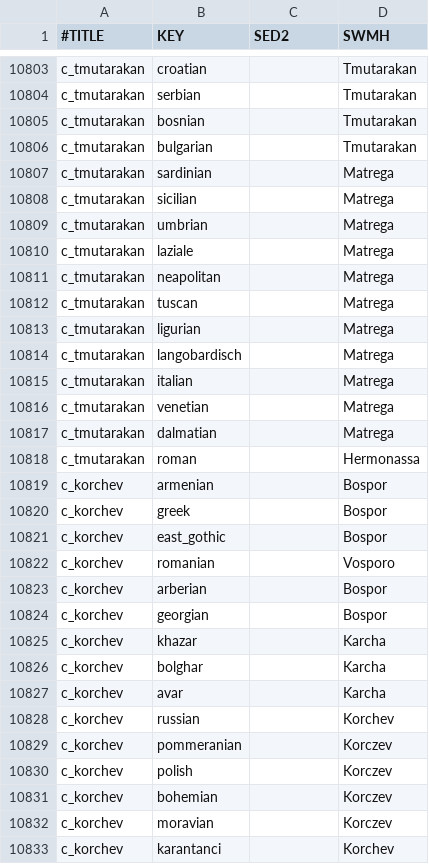
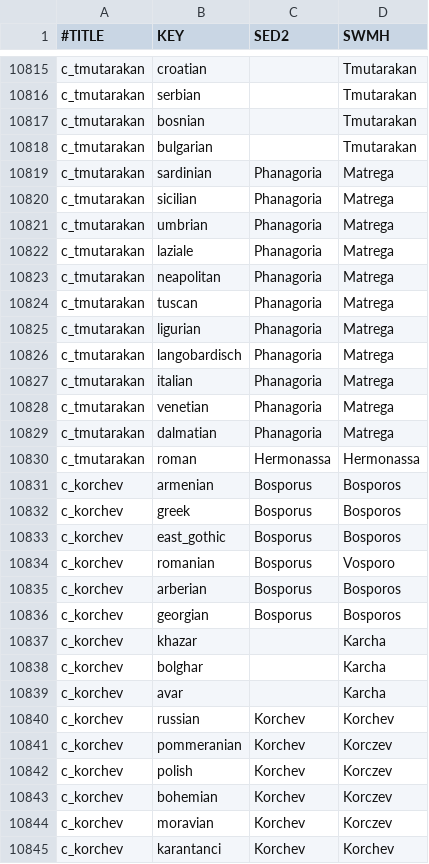
Before and after one commit to escalonn/sed2, a CSV file: templates/SED2/common/landed_titles/swmh_landed_titles.csv, drawn as a sheet; only a part is shown, gaps mark what is left out; the diff covers the shown part only.

```diff
--- a/templates/SED2/common/landed_titles/swmh_landed_titles.csv
+++ b/templates/SED2/common/landed_titles/swmh_landed_titles.csv
@@ -10806,20 +10818,20 @@ c_tmutarakan                    ;bosnian            ;        ;Tmutarakan
 c_tmutarakan                    ;bulgarian          ;        ;Tmutarakan
-c_tmutarakan                    ;sardinian          ;        ;Matrega
-c_tmutarakan                    ;sicilian           ;        ;Matrega
-c_tmutarakan                    ;umbrian            ;        ;Matrega
-c_tmutarakan                    ;laziale            ;        ;Matrega
-c_tmutarakan                    ;neapolitan         ;        ;Matrega
-c_tmutarakan                    ;tuscan             ;        ;Matrega
-c_tmutarakan                    ;ligurian           ;        ;Matrega
-c_tmutarakan                    ;langobardisch      ;        ;Matrega
-c_tmutarakan                    ;italian            ;        ;Matrega
-c_tmutarakan                    ;venetian           ;        ;Matrega
-c_tmutarakan                    ;dalmatian          ;        ;Matrega
-c_tmutarakan                    ;roman              ;        ;Hermonassa
-c_korchev                       ;armenian           ;        ;Bospor
-c_korchev                       ;greek              ;        ;Bospor
-c_korchev                       ;east_gothic        ;        ;Bospor
-c_korchev                       ;romanian           ;        ;Vosporo
-c_korchev                       ;arberian           ;        ;Bospor
-c_korchev                       ;georgian           ;        ;Bospor
+c_tmutarakan                    ;sardinian          ;Phanagoria;Matrega
+c_tmutarakan                    ;sicilian           ;Phanagoria;Matrega
+c_tmutarakan                    ;umbrian            ;Phanagoria;Matrega
+c_tmutarakan                    ;laziale            ;Phanagoria;Matrega
+c_tmutarakan                    ;neapolitan         ;Phanagoria;Matrega
+c_tmutarakan                    ;tuscan             ;Phanagoria;Matrega
+c_tmutarakan                    ;ligurian           ;Phanagoria;Matrega
+c_tmutarakan                    ;langobardisch      ;Phanagoria;Matrega
+c_tmutarakan                    ;italian            ;Phanagoria;Matrega
+c_tmutarakan                    ;venetian           ;Phanagoria;Matrega
+c_tmutarakan                    ;dalmatian          ;Phanagoria;Matrega
+c_tmutarakan                    ;roman              ;Hermonassa;Hermonassa
+c_korchev                       ;armenian           ;Bosporus;Bosporos
+c_korchev                       ;greek              ;Bosporus;Bosporos
+c_korchev                       ;east_gothic        ;Bosporus;Bosporos
+c_korchev                       ;romanian           ;Bosporus;Vosporo
+c_korchev                       ;arberian           ;Bosporus;Bosporos
+c_korchev                       ;georgian           ;Bosporus;Bosporos
 c_korchev                       ;khazar             ;        ;Karcha
@@ -10827,7 +10839,7 @@ c_korchev                       ;bolghar            ;        ;Karcha
 c_korchev                       ;avar               ;        ;Karcha
-c_korchev                       ;russian            ;        ;Korchev
-c_korchev                       ;pommeranian        ;        ;Korczev
-c_korchev                       ;polish             ;        ;Korczev
-c_korchev                       ;bohemian           ;        ;Korczev
-c_korchev                       ;moravian           ;        ;Korczev
-c_korchev                       ;karantanci         ;        ;Korchev
+c_korchev                       ;russian            ;Korchev ;Korchev
+c_korchev                       ;pommeranian        ;Korchev ;Korczev
+c_korchev                       ;polish             ;Korchev ;Korczev
+c_korchev                       ;bohemian           ;Korchev ;Korczev
+c_korchev                       ;moravian           ;Korchev ;Korczev
+c_korchev                       ;karantanci         ;Korchev ;Korchev
```
Also changed, not shown: 12 added rows and 30 edited cells elsewhere in this file, build/SED2/localisation/A_DuchiesKingdomsandEmpires_de_jure.csv, build/SED2/localisation/A_SWMHcounties.csv, 9 other files.
